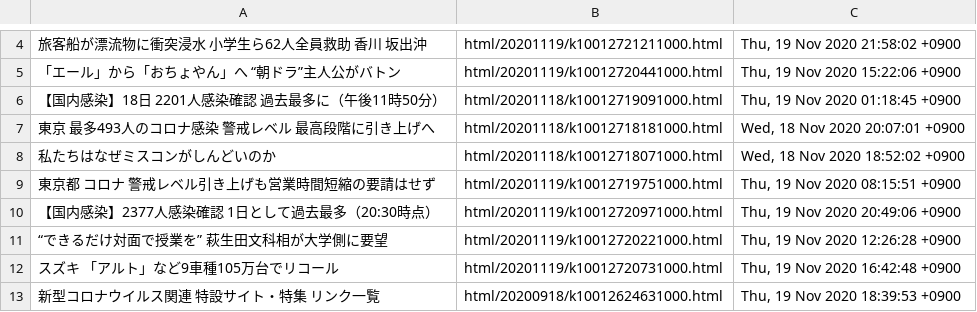
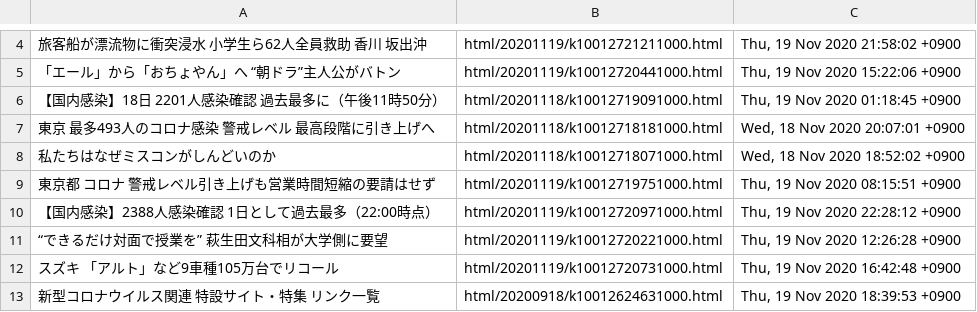
Before and after one commit to gamwe6/nyuusu, a TSV file: nyuusu.tsv, drawn as a sheet; only a part is shown, gaps mark what is left out.

```diff
--- a/nyuusu.tsv
+++ b/nyuusu.tsv
@@ -9,3 +9,3 @@
 東京都 コロナ 警戒レベル引き上げも営業時間短縮の要請はせず	html/20201119/k10012719751000.html	Thu, 19 Nov 2020 08:15:51 +0900
-【国内感染】2377人感染確認 1日として過去最多（20:30時点）	html/20201119/k10012720971000.html	Thu, 19 Nov 2020 20:49:06 +0900
+【国内感染】2388人感染確認 1日として過去最多（22:00時点）	html/20201119/k10012720971000.html	Thu, 19 Nov 2020 22:28:12 +0900
 “できるだけ対面で授業を” 萩生田文科相が大学側に要望	html/20201119/k10012720221000.html	Thu, 19 Nov 2020 12:26:28 +0900
```
